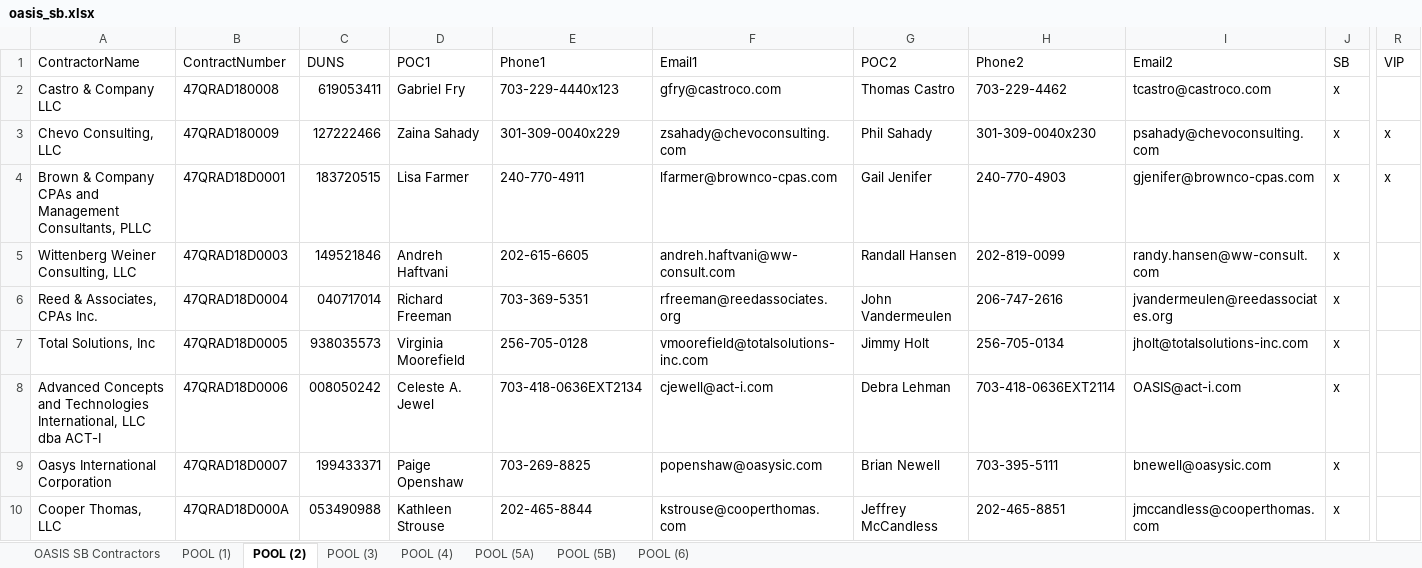
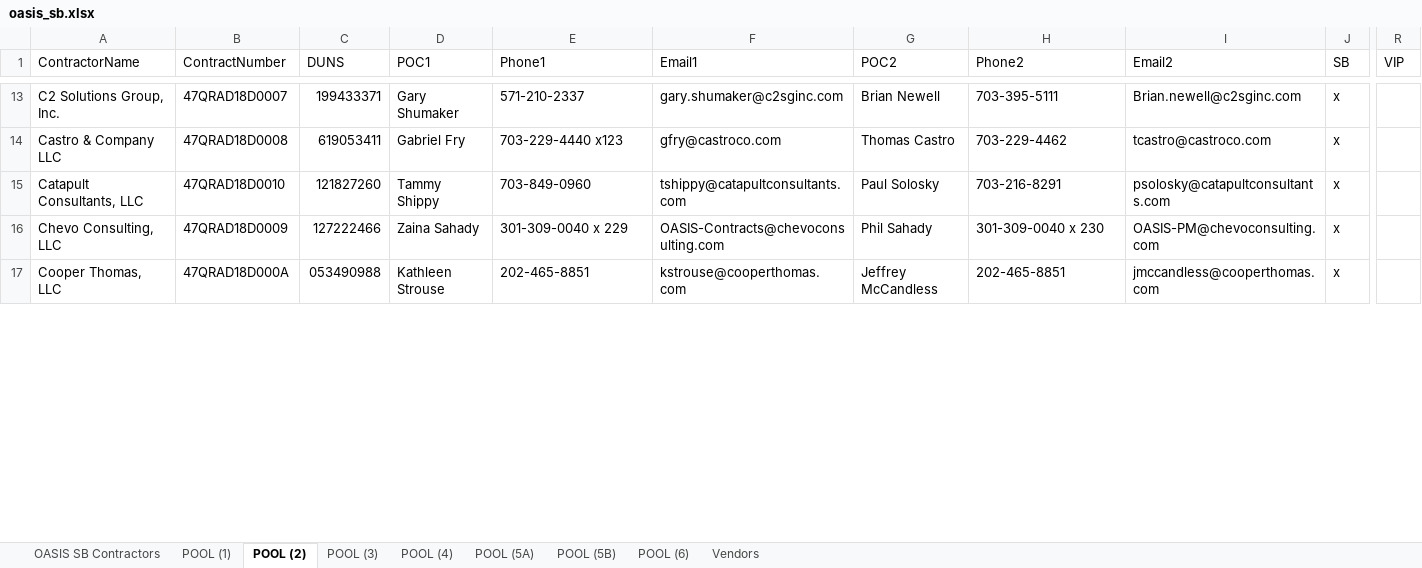
Before and after one commit to gwx-oss/discovery, an Excel workbook: app/data/pools/oasis_sb.xlsx, sheet POOL (2), drawn as a sheet; only a part is shown, gaps mark what is left out; values as stored, in another font and other column widths than the file's, no cell formats; removed rows and columns are numbered as before the commit, all else as after; rows hold the shown columns only; the diff covers the shown part only; the diff names each change by its address in the sheet, - before the commit and + after, or states it on an @@ line.

Commit message:
Revert "Updated vendors data for oasis and oasis_sb"
This reverts commit 23682e8969ec1b23bbe8a01f8eb62bcc8bccd981.

```diff
--- a/app/data/pools/oasis_sb.xlsx (sheet POOL (2))
+++ b/app/data/pools/oasis_sb.xlsx (sheet POOL (2))
+sheet tab: Vendors
+row 13: C2 Solutions Group, Inc. | 47QRAD18D0007 | 199433371 | Gary Shumaker | 571-210-2337 | gary.shumaker@c2sginc.com | Brian Newell | 703-395-5111 | Brian.newell@c2sginc.com | x
-B14 (ContractNumber): 47QRAD180008
+B14 (ContractNumber): 47QRAD18D0008
-E14 (Phone1): 703-229-4440x123
+E14 (Phone1): 703-229-4440 x123
+row 15: Catapult Consultants, LLC | 47QRAD18D0010 | 121827260 | Tammy Shippy | 703-849-0960 | tshippy@catapultconsultants.com | Paul Solosky | 703-216-8291 | psolosky@catapultconsultants.com | x
-B16 (ContractNumber): 47QRAD180009
+B16 (ContractNumber): 47QRAD18D0009
-E16 (Phone1): 301-309-0040x229
+E16 (Phone1): 301-309-0040 x 229
-F16 (Email1): zsahady@chevoconsulting.com
+F16 (Email1): OASIS-Contracts@chevoconsulting.com
-H16 (Phone2): 301-309-0040x230
+H16 (Phone2): 301-309-0040 x 230
-I16 (Email2): psahady@chevoconsulting.com
+I16 (Email2): OASIS-PM@chevoconsulting.com
-R16 (VIP): x
+R16 (VIP): (empty)
-row 4: Brown & Company CPAs and Management Consultants, PLLC | 47QRAD18D0001 | 183720515 | Lisa Farmer | 240-770-4911 | lfarmer@brownco-cpas.com | Gail Jenifer | 240-770-4903 | gjenifer@brownco-cpas.com | x | x
-row 5: Wittenberg Weiner Consulting, LLC | 47QRAD18D0003 | 149521846 | Andreh Haftvani | 202-615-6605 | andreh.haftvani@ww-consult.com | Randall Hansen | 202-819-0099 | randy.hansen@ww-consult.com | x
-row 6: Reed & Associates, CPAs Inc. | 47QRAD18D0004 | 040717014 | Richard Freeman | 703-369-5351 | rfreeman@reedassociates.org | John Vandermeulen | 206-747-2616 | jvandermeulen@reedassociates.org | x
-row 7: Total Solutions, Inc | 47QRAD18D0005 | 938035573 | Virginia Moorefield | 256-705-0128 | vmoorefield@totalsolutions-inc.com | Jimmy Holt | 256-705-0134 | jholt@totalsolutions-inc.com | x
-row 8: Advanced Concepts and Technologies International, LLC dba ACT-I | 47QRAD18D0006 | 008050242 | Celeste A. Jewel | 703-418-0636EXT2134 | cjewell@act-i.com | Debra Lehman | 703-418-0636EXT2114 | OASIS@act-i.com | x
-row 9: Oasys International Corporation | 47QRAD18D0007 | 199433371 | Paige Openshaw | 703-269-8825 | popenshaw@oasysic.com | Brian Newell | 703-395-5111 | bnewell@oasysic.com | x
-E17 (Phone1): 202-465-8844
+E17 (Phone1): 202-465-8851
```
Also changed, not shown: 15 added rows, 7 removed rows, 3 moved rows and 55 edited cells elsewhere in this sheet, sheet OASIS SB Contractors, sheet POOL (1), sheet POOL (3), sheet POOL (6), sheet POOL (4), sheet POOL (5B), 1 more sheet, cell formats, formulas that keep their value, app/data/pools/oasis.xlsx.
